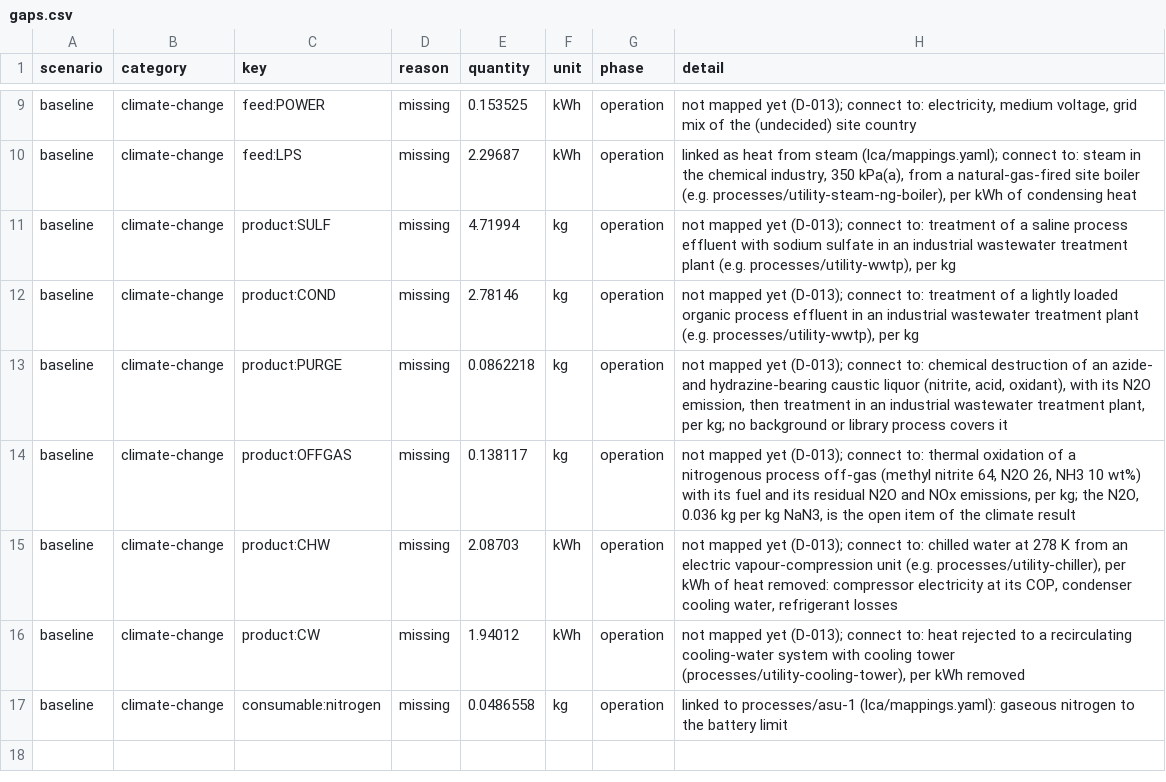
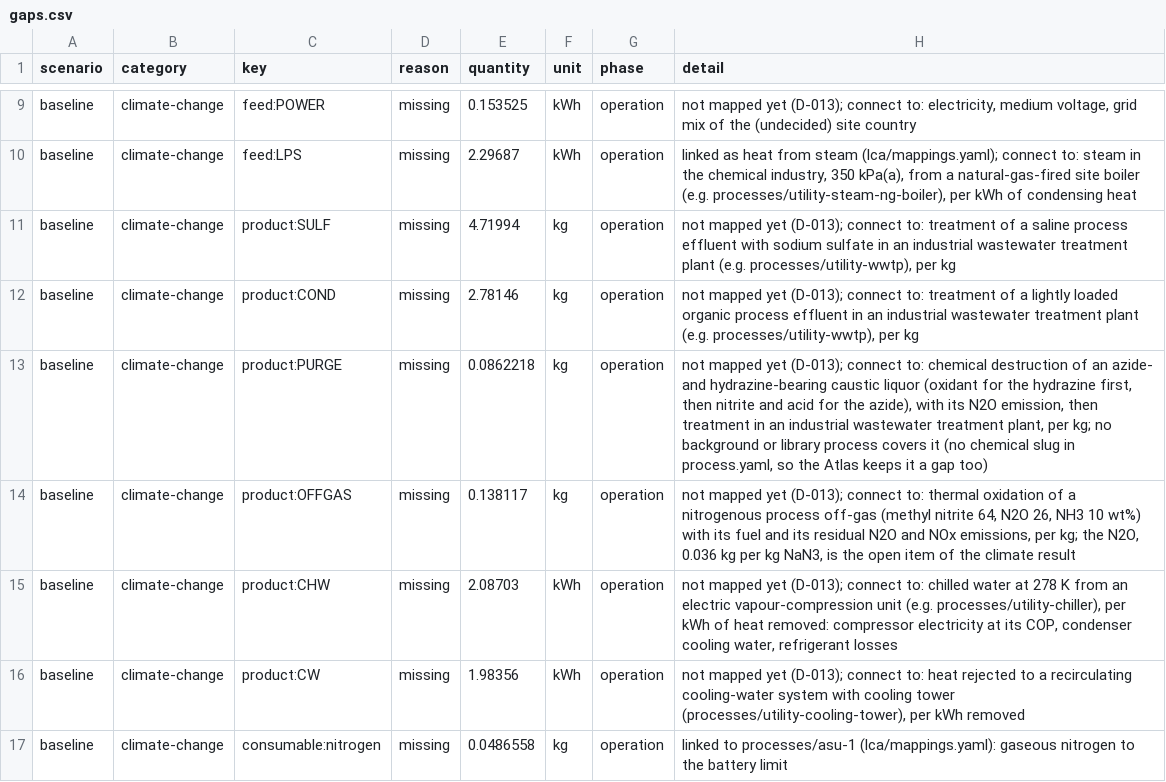
Before and after one commit to ChemE-as-Code/process-library, a CSV file: processes/sodium-azide-1/lca/gaps.csv, drawn as a sheet; only a part is shown, gaps mark what is left out.

```diff
--- a/processes/sodium-azide-1/lca/gaps.csv
+++ b/processes/sodium-azide-1/lca/gaps.csv
@@ -12,6 +12,6 @@ baseline,climate-change,product:SULF,missing,4.71994,kg,operation,"not mapped ye
 baseline,climate-change,product:COND,missing,2.78146,kg,operation,"not mapped yet (D-013); connect to: treatment of a lightly loaded organic process effluent in an industrial wastewater treatment plant (e.g. processes/utility-wwtp), per kg"
-baseline,climate-change,product:PURGE,missing,0.0862218,kg,operation,"not mapped yet (D-013); connect to: chemical destruction of an azide- and hydrazine-bearing caustic liquor (nitrite, acid, oxidant), with its N2O emission, then treatment in an industrial wastewater treatment plant, per kg; no background or library process covers it"
+baseline,climate-change,product:PURGE,missing,0.0862218,kg,operation,"not mapped yet (D-013); connect to: chemical destruction of an azide- and hydrazine-bearing caustic liquor (oxidant for the hydrazine first, then nitrite and acid for the azide), with its N2O emission, then treatment in an industrial wastewater treatment plant, per kg; no background or library process covers it (no chemical slug in process.yaml, so the Atlas keeps it a gap too)"
 baseline,climate-change,product:OFFGAS,missing,0.138117,kg,operation,"not mapped yet (D-013); connect to: thermal oxidation of a nitrogenous process off-gas (methyl nitrite 64, N2O 26, NH3 10 wt%) with its fuel and its residual N2O and NOx emissions, per kg; the N2O, 0.036 kg per kg NaN3, is the open item of the climate result"
 baseline,climate-change,product:CHW,missing,2.08703,kWh,operation,"not mapped yet (D-013); connect to: chilled water at 278 K from an electric vapour-compression unit (e.g. processes/utility-chiller), per kWh of heat removed: compressor electricity at its COP, condenser cooling water, refrigerant losses"
-baseline,climate-change,product:CW,missing,1.94012,kWh,operation,"not mapped yet (D-013); connect to: heat rejected to a recirculating cooling-water system with cooling tower (processes/utility-cooling-tower), per kWh removed"
+baseline,climate-change,product:CW,missing,1.98356,kWh,operation,"not mapped yet (D-013); connect to: heat rejected to a recirculating cooling-water system with cooling tower (processes/utility-cooling-tower), per kWh removed"
 baseline,climate-change,consumable:nitrogen,missing,0.0486558,kg,operation,linked to processes/asu-1 (lca/mappings.yaml): gaseous nitrogen to the battery limit
```
Also changed, not shown: processes/sodium-azide-1/lca/inventory.csv, 14 other files.
